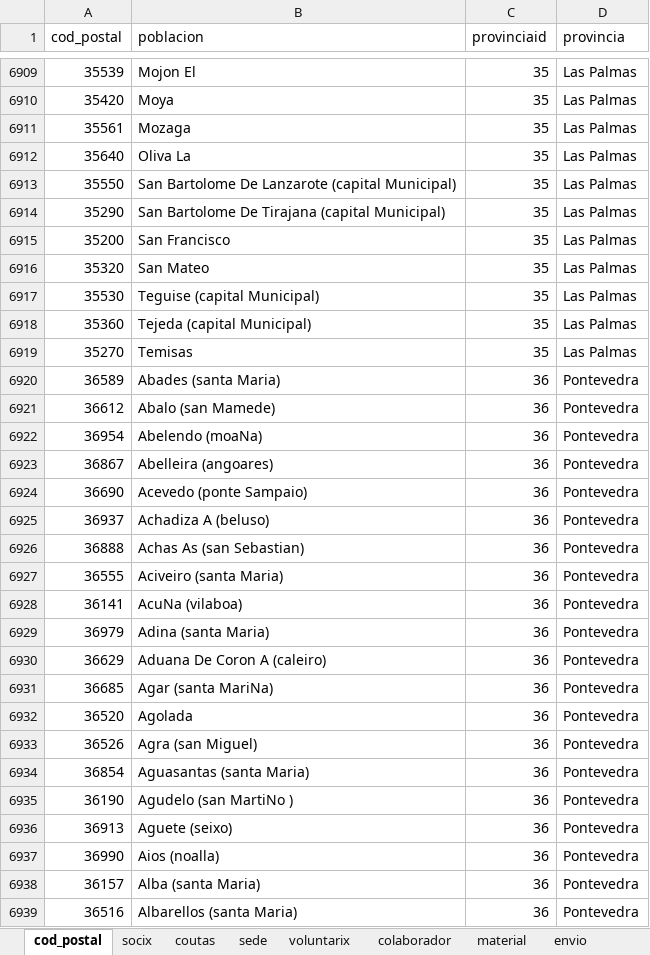
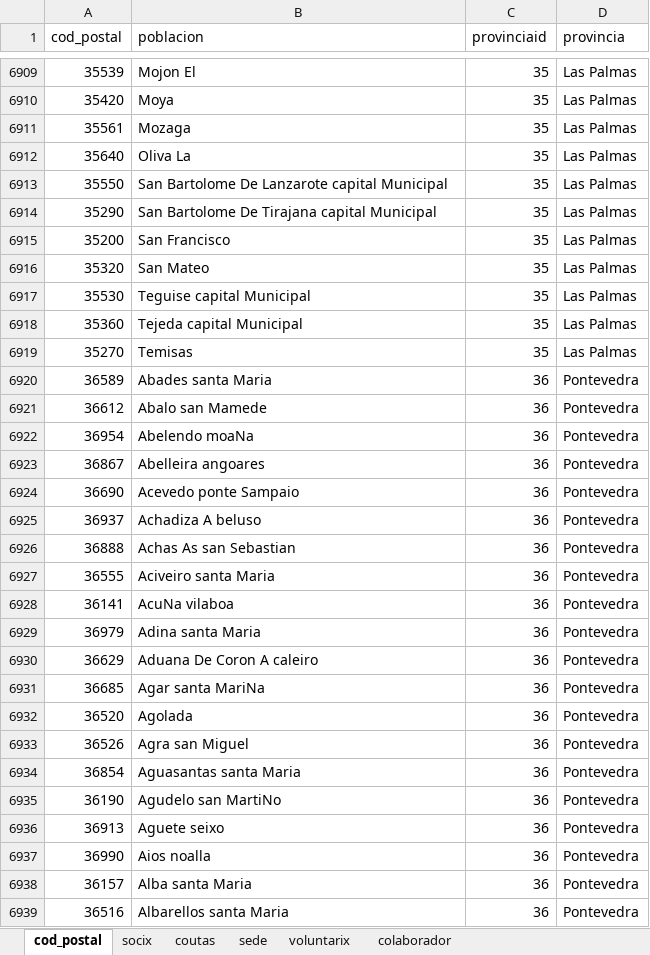
Before and after one commit to gonzaleztroyano/ASIR2-ASGBD-P1, an Excel workbook: ASIR2.ASGBD.P1.Inserciones.PabloGonzález.xlsx, sheet cod_postal, drawn as a sheet; only a part is shown, gaps mark what is left out; values as stored, in another font and other column widths than the file's, no borders; charts and pictures not drawn; the diff covers the shown part only; the diff names each change by its address in the sheet, - before the commit and + after, or states it on an @@ line.

```diff
--- a/ASIR2.ASGBD.P1.Inserciones.PabloGonzález.xlsx (sheet cod_postal)
+++ b/ASIR2.ASGBD.P1.Inserciones.PabloGonzález.xlsx (sheet cod_postal)
-B6913 (poblacion): San Bartolome De Lanzarote (capital Municipal)
+B6913 (poblacion): San Bartolome De Lanzarote capital Municipal
-B6914 (poblacion): San Bartolome De Tirajana (capital Municipal)
+B6914 (poblacion): San Bartolome De Tirajana capital Municipal
-B6917 (poblacion): Teguise (capital Municipal)
+B6917 (poblacion): Teguise capital Municipal
-B6918 (poblacion): Tejeda (capital Municipal)
+B6918 (poblacion): Tejeda capital Municipal
-B6920 (poblacion): Abades (santa Maria)
+B6920 (poblacion): Abades santa Maria
-B6921 (poblacion): Abalo (san Mamede)
+B6921 (poblacion): Abalo san Mamede
-B6922 (poblacion): Abelendo (moaNa)
+B6922 (poblacion): Abelendo moaNa
-B6923 (poblacion): Abelleira (angoares)
+B6923 (poblacion): Abelleira angoares
-B6924 (poblacion): Acevedo (ponte Sampaio)
+B6924 (poblacion): Acevedo ponte Sampaio
-B6925 (poblacion): Achadiza A (beluso)
+B6925 (poblacion): Achadiza A beluso
-B6926 (poblacion): Achas As (san Sebastian)
+B6926 (poblacion): Achas As san Sebastian
-B6927 (poblacion): Aciveiro (santa Maria)
+B6927 (poblacion): Aciveiro santa Maria
-B6928 (poblacion): AcuNa (vilaboa)
+B6928 (poblacion): AcuNa vilaboa
-B6929 (poblacion): Adina (santa Maria)
+B6929 (poblacion): Adina santa Maria
-B6930 (poblacion): Aduana De Coron A (caleiro)
+B6930 (poblacion): Aduana De Coron A caleiro
-B6931 (poblacion): Agar (santa MariNa)
+B6931 (poblacion): Agar santa MariNa
-B6933 (poblacion): Agra (san Miguel)
+B6933 (poblacion): Agra san Miguel
-B6934 (poblacion): Aguasantas (santa Maria)
+B6934 (poblacion): Aguasantas santa Maria
-B6935 (poblacion): Agudelo (san MartiNo )
+B6935 (poblacion): Agudelo san MartiNo
-B6936 (poblacion): Aguete (seixo)
+B6936 (poblacion): Aguete seixo
-B6937 (poblacion): Aios (noalla)
+B6937 (poblacion): Aios noalla
-B6938 (poblacion): Alba (santa Maria)
+B6938 (poblacion): Alba santa Maria
-B6939 (poblacion): Albarellos (santa Maria)
+B6939 (poblacion): Albarellos santa Maria
```
Also changed, not shown: 1451 edited cells elsewhere in this sheet, sheet socix, sheet voluntarix, sheet material, sheet colaborador, sheet sede, other sheet tabs, formulas that keep their value, charts or pictures, 34 other files.
